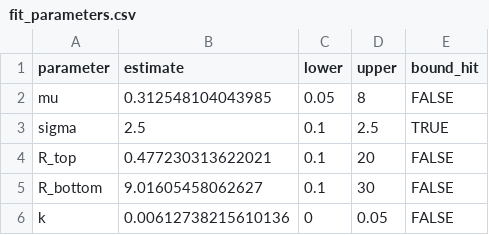
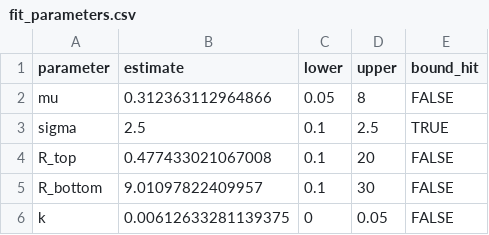
Before and after one commit to PAHGISL/cltf, a CSV file: reference/sa_minnipa_heavy_imazapic/fit_parameters.csv, drawn as a sheet.

```diff
--- a/reference/sa_minnipa_heavy_imazapic/fit_parameters.csv
+++ b/reference/sa_minnipa_heavy_imazapic/fit_parameters.csv
@@ -1,6 +1,6 @@
 "parameter","estimate","lower","upper","bound_hit"
-"mu",0.312548104043985,0.05,8,FALSE
+"mu",0.312363112964866,0.05,8,FALSE
 "sigma",2.5,0.1,2.5,TRUE
-"R_top",0.477230313622021,0.1,20,FALSE
-"R_bottom",9.01605458062627,0.1,30,FALSE
-"k",0.00612738215610136,0,0.05,FALSE
+"R_top",0.477433021067008,0.1,20,FALSE
+"R_bottom",9.01097822409957,0.1,30,FALSE
+"k",0.00612633281139375,0,0.05,FALSE
```
Also changed, not shown: reference/sa_minnipa_heavy_imazapic/fit_diagnostics.csv, reference/sa_minnipa_heavy_imazapic/objective_profiles.csv, 23 other files.
